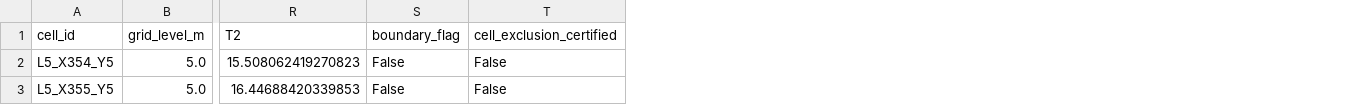
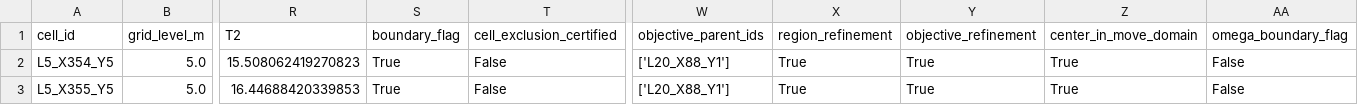
Before and after one commit to mairq0429/cumcm-2026-B, a CSV file: 03_results/q2/m5_dev/strict_candidates.csv, drawn as a sheet; only a part is shown, gaps mark what is left out; the diff names each change by its address in the sheet, - before the commit and + after, or states it on an @@ line.

```diff
--- a/03_results/q2/m5_dev/strict_candidates.csv
+++ b/03_results/q2/m5_dev/strict_candidates.csv
+column W (objective_parent_ids), rows 2-3: ['L20_X88_Y1'] | ['L20_X88_Y1']
+column X (region_refinement), rows 2-3: True | True
+column Y (objective_refinement), rows 2-3: True | True
+column Z (center_in_move_domain), rows 2-3: True | True
+column AA (omega_boundary_flag), rows 2-3: False | False
-S2:S3 (boundary_flag): False
+S2:S3 (boundary_flag): True
```
Also changed, not shown: 03_results/q2/m5_dev/candidate_status.csv, 7 other files.
